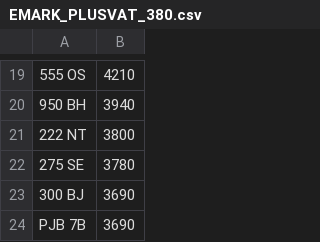
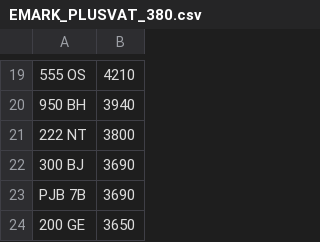
Before and after one commit to martinsumner/simplyreg, a CSV file: csv/EMARK_PLUSVAT_380.csv, drawn as a sheet; only a part is shown, gaps mark what is left out; the shorter side is filled out with more unchanged rows; the diff names each change by its address in the sheet, - before the commit and + after, or states it on an @@ line.

```diff
--- a/csv/EMARK_PLUSVAT_380.csv
+++ b/csv/EMARK_PLUSVAT_380.csv
-row 22: 275 SE | 3780
```
Also changed, not shown: csv/MUNN_NOVAT_0.csv.
